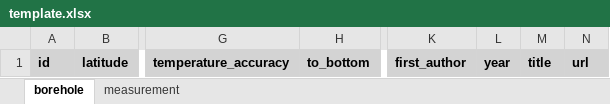
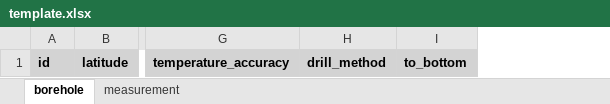
Before and after one commit to mjacqu/glenglat, an Excel workbook: contribute/template.xlsx, sheet borehole, drawn as a sheet; only a part is shown, gaps mark what is left out; values as stored, in another font and other column widths than the file's, no borders; conditional formats not drawn; removed rows and columns are numbered as before the commit, all else as after; the diff names each change by its address in the sheet, - before the commit and + after, or states it on an @@ line.

```diff
--- a/contribute/template.xlsx (sheet borehole)
+++ b/contribute/template.xlsx (sheet borehole)
+column H, row 1: drill_method
-column K, row 1: first_author
-column L, row 1: year
-column M, row 1: title
-column N, row 1: url
```
Also changed, not shown: sheet measurement, 2 other files.
